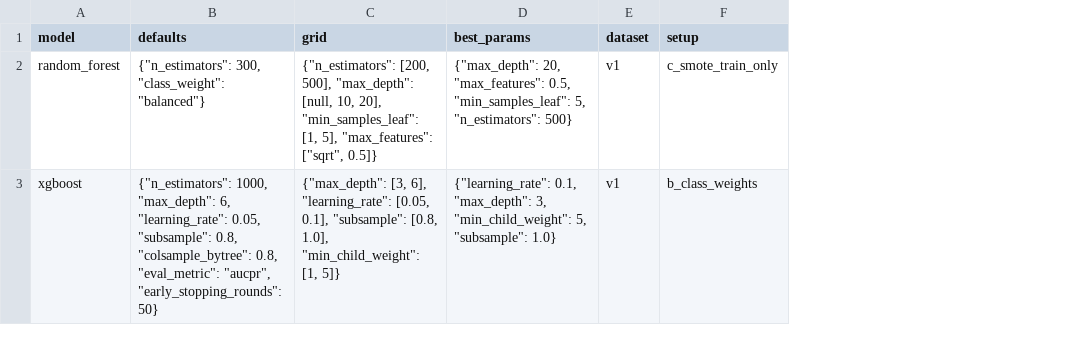
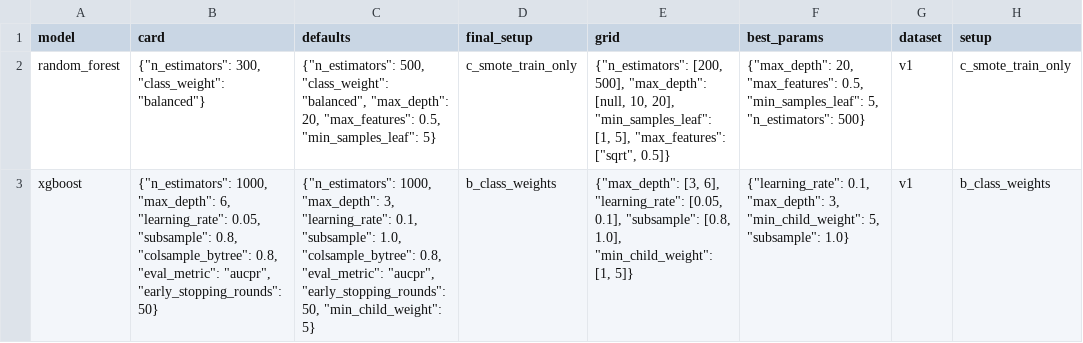
Before and after one commit to SupriyeAmatya/AI-Based-User-and-Entity-Behavior-Analytics-for-Insider-Threat-Detection, a CSV file: results/tables/T4_hyperparameters_supervised.csv, drawn as a sheet; only a part is shown; addresses are those after the commit; the diff names each change by its address in the sheet, - before the commit and + after, or states it on an @@ line.

```diff
--- a/results/tables/T4_hyperparameters_supervised.csv
+++ b/results/tables/T4_hyperparameters_supervised.csv
+column B (card), rows 2-3: {"n_estimators": 300, "class_weight": "balanced"} | {"n_estimators": 1000, "max_depth": 6, "learning_rate": 0.05, "subsample": 0.8, "colsample_bytree": 0.8, "eval_metric": "aucpr", "early_stopping_rounds": 50}
+column D (final_setup), rows 2-3: c_smote_train_only | b_class_weights
-C2 (defaults): {"n_estimators": 300, "class_weight": "balanced"}
+C2 (defaults): {"n_estimators": 500, "class_weight": "balanced", "max_depth": 20, "max_features": 0.5, "min_samples_leaf": 5}
-C3 (defaults): …1000, "max_depth": 6, "learning_rate": 0.05, "subsample": 0.8, "colsample_bytree": 0.8, "eval_metric": "aucpr", "early_stopping_rounds": 50}
+C3 (defaults): …1000, "max_depth": 3, "learning_rate": 0.1, "subsample": 1.0, "colsample_bytree": 0.8, "eval_metric": "aucpr", "early_stopping_rounds": 50, "min_child_weight": 5}
```
Also changed, not shown: 3 other files.
